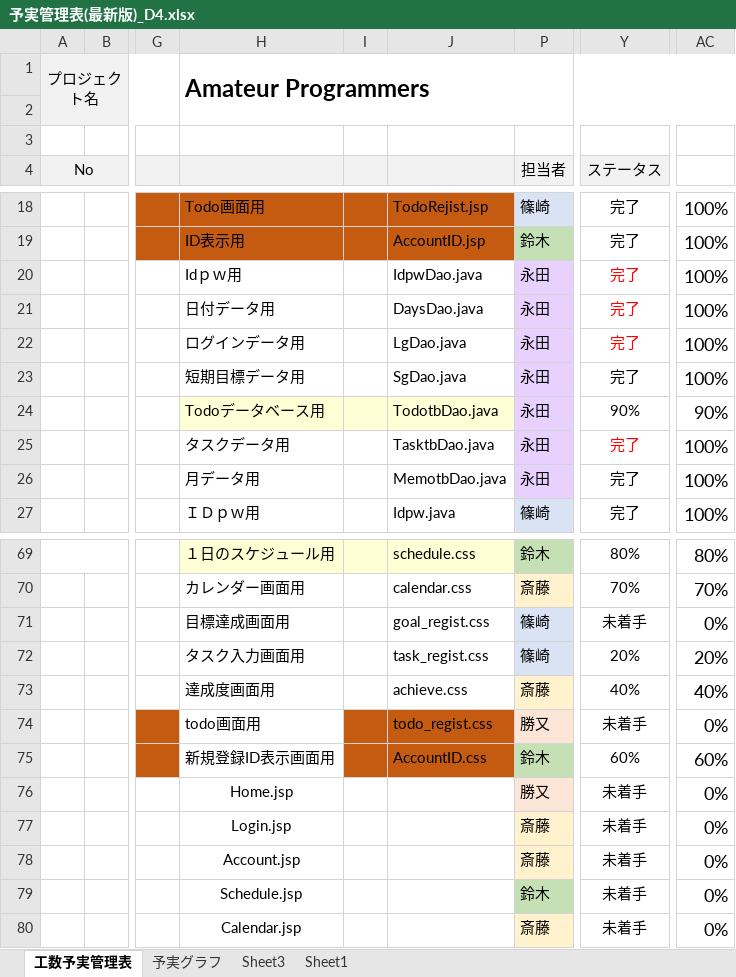
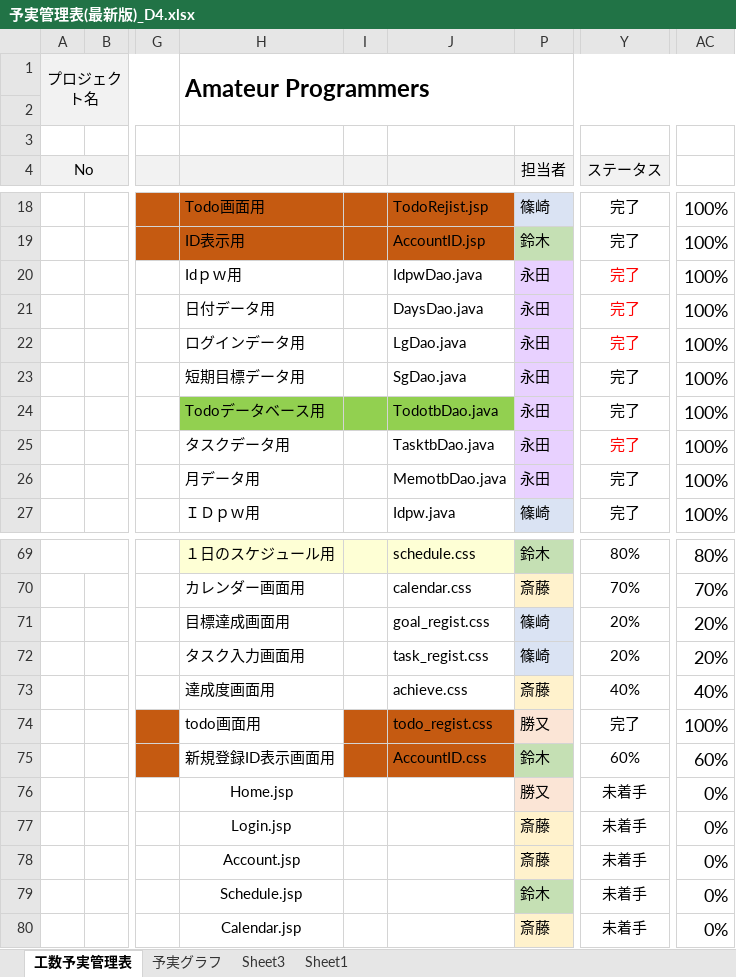
Before and after one commit to dojo2023/D-4, an Excel workbook: doc/D4_ドキュメント/予実管理表(最新版)_D4.xlsx, sheet 工数予実管理表, drawn as a sheet; only a part is shown, gaps mark what is left out; values as stored, in another font and other column widths than the file's, no borders; conditional formats not drawn; the diff covers the shown part only; the diff names each change by its address in the sheet, - before the commit and + after, or states it on an @@ line.

```diff
--- a/doc/D4_ドキュメント/予実管理表(最新版)_D4.xlsx (sheet 工数予実管理表)
+++ b/doc/D4_ドキュメント/予実管理表(最新版)_D4.xlsx (sheet 工数予実管理表)
-H24:J24 fill: #FEFFD5
+H24:J24 fill: #92D050
-Y24 (ステータス): 90%
+Y24 (ステータス): 完了
-AC24: 90%
+AC24: 100%
-Y71 (ステータス): 未着手
+Y71 (ステータス): 20%
-AC71: 0%
+AC71: 20%
-Y74 (ステータス): 未着手
+Y74 (ステータス): 完了
-AC74: 0%
+AC74: 100%
```
Also changed, not shown: 4 edited cells and cell formats elsewhere in this sheet, sheet Sheet1, sheet 予実グラフ, sheet Sheet3, formulas that keep their value, hidden cells, charts or pictures, 6 other files.
